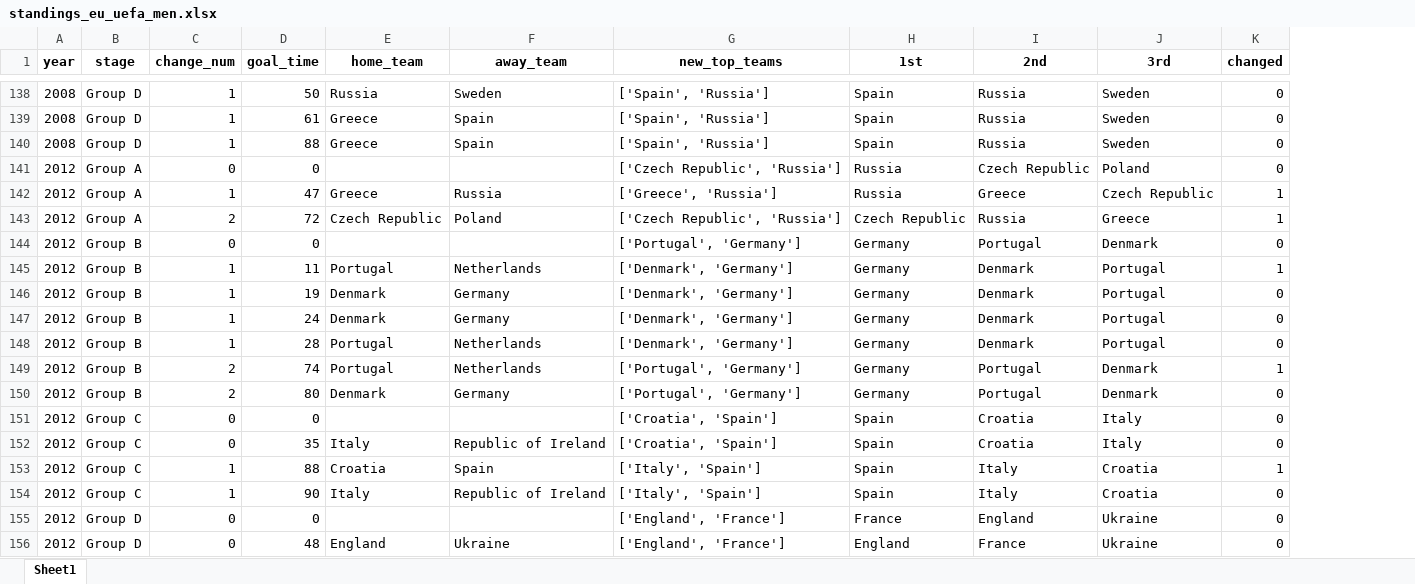
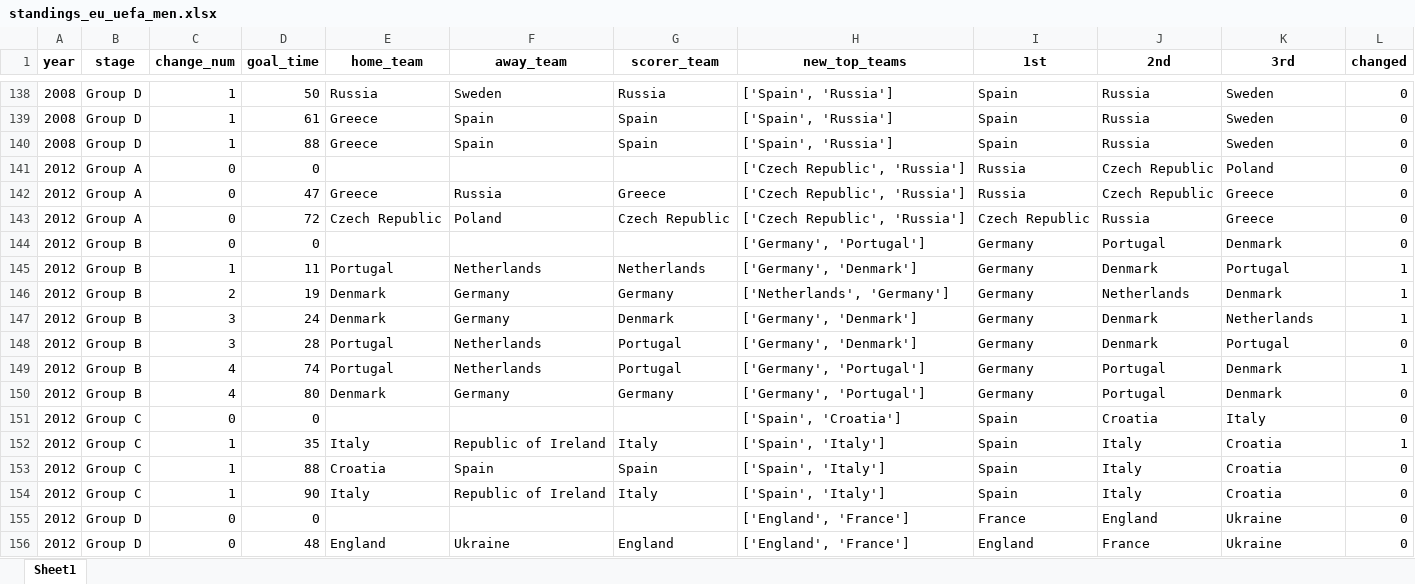
Before and after one commit to AEGDDI/tiebreak_wc, an Excel workbook: data/out/wiki/men/uefa/eu/standings_eu_uefa_men.xlsx, sheet Sheet1, drawn as a sheet; only a part is shown, gaps mark what is left out; values as stored, in another font and other column widths than the file's, no borders; addresses are those after the commit; the diff covers the shown part only; the diff names each change by its address in the sheet, - before the commit and + after, or states it on an @@ line.

```diff
--- a/data/out/wiki/men/uefa/eu/standings_eu_uefa_men.xlsx (sheet Sheet1)
+++ b/data/out/wiki/men/uefa/eu/standings_eu_uefa_men.xlsx (sheet Sheet1)
+column G (scorer_team), rows 138-156: Russia | Spain | Spain |  | Greece | Czech Republic |  | Netherlands | Germany | Denmark | Portugal | Portugal | Germany |  | Italy | Spain | Italy |  | England
-C142 (change_num): 1
+C142 (change_num): 0
-H142 (new_top_teams): ['Greece', 'Russia']
+H142 (new_top_teams): ['Czech Republic', 'Russia']
-J142 (2nd): Greece
+J142 (2nd): Czech Republic
-K142 (3rd): Czech Republic
+K142 (3rd): Greece
-L142:L143 (changed): 1
+L142:L143 (changed): 0
-C143 (change_num): 2
+C143 (change_num): 0
-H144 (new_top_teams): ['Portugal', 'Germany']
+H144 (new_top_teams): ['Germany', 'Portugal']
-H145 (new_top_teams): ['Denmark', 'Germany']
+H145 (new_top_teams): ['Germany', 'Denmark']
-C146 (change_num): 1
+C146 (change_num): 2
-H146 (new_top_teams): ['Denmark', 'Germany']
+H146 (new_top_teams): ['Netherlands', 'Germany']
-J146 (2nd): Denmark
+J146 (2nd): Netherlands
-K146 (3rd): Portugal
+K146 (3rd): Denmark
-L146:L147 (changed): 0
+L146:L147 (changed): 1
-C147:C148 (change_num): 1
+C147:C148 (change_num): 3
-H147:H148 (new_top_teams): ['Denmark', 'Germany']
+H147:H148 (new_top_teams): ['Germany', 'Denmark']
-K147 (3rd): Portugal
+K147 (3rd): Netherlands
-C149:C150 (change_num): 2
+C149:C150 (change_num): 4
-H149:H150 (new_top_teams): ['Portugal', 'Germany']
+H149:H150 (new_top_teams): ['Germany', 'Portugal']
-H151 (new_top_teams): ['Croatia', 'Spain']
+H151 (new_top_teams): ['Spain', 'Croatia']
-C152 (change_num): 0
+C152 (change_num): 1
-H152 (new_top_teams): ['Croatia', 'Spain']
+H152 (new_top_teams): ['Spain', 'Italy']
-J152 (2nd): Croatia
+J152 (2nd): Italy
-K152 (3rd): Italy
+K152 (3rd): Croatia
-L152 (changed): 0
+L152 (changed): 1
-H153:H154 (new_top_teams): ['Italy', 'Spain']
+H153:H154 (new_top_teams): ['Spain', 'Italy']
-L153 (changed): 1
+L153 (changed): 0
```
Also changed, not shown: 244 edited cells elsewhere in this sheet, data/out/wiki/men/fifa/eu/tb_eu_fifa_men.xlsx, data/out/wiki/men/uefa/eu/active_suspense_eu.xlsx, 6 other files.
